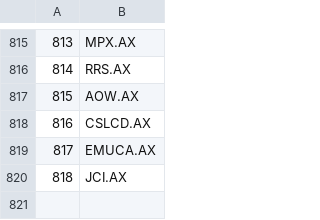
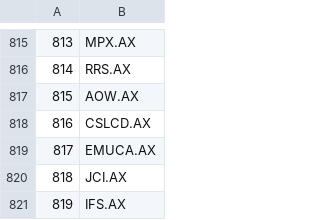
Before and after one commit to pengdannywang/JanePython, a CSV file: errors.csv, drawn as a sheet; only a part is shown, gaps mark what is left out; the diff names each change by its address in the sheet, - before the commit and + after, or states it on an @@ line.

```diff
--- a/errors.csv
+++ b/errors.csv
+row 821: 819 | IFS.AX
```
Also changed, not shown: parameters.csv, 32 other files.
